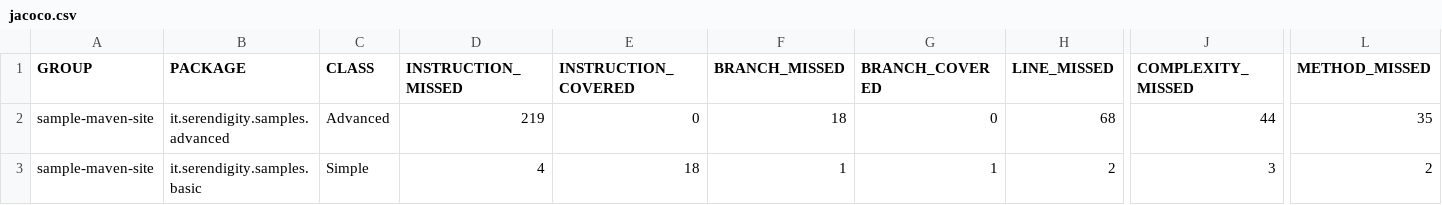
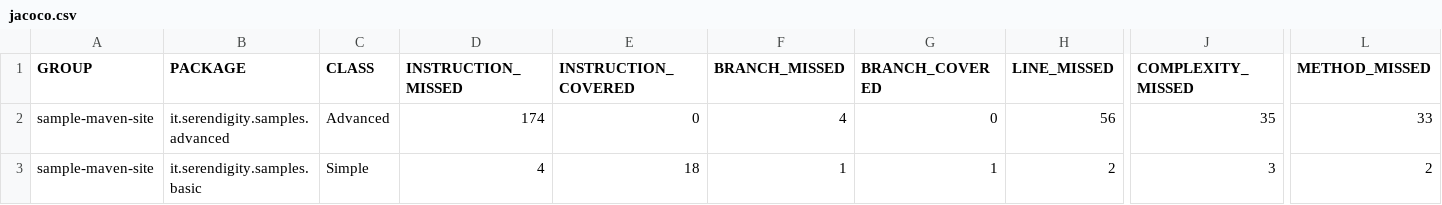
Before and after one commit to SerendipityOfficialDev/sample-maven-site-docs, a CSV file: jacoco/jacoco.csv, drawn as a sheet; only a part is shown, gaps mark what is left out; the diff names each change by its address in the sheet, - before the commit and + after, or states it on an @@ line.

```diff
--- a/jacoco/jacoco.csv
+++ b/jacoco/jacoco.csv
-D2 (INSTRUCTION_MISSED): 219
+D2 (INSTRUCTION_MISSED): 174
-F2 (BRANCH_MISSED): 18
+F2 (BRANCH_MISSED): 4
-H2 (LINE_MISSED): 68
+H2 (LINE_MISSED): 56
-J2 (COMPLEXITY_MISSED): 44
+J2 (COMPLEXITY_MISSED): 35
-L2 (METHOD_MISSED): 35
+L2 (METHOD_MISSED): 33
```
Also changed, not shown: 21 other files.
